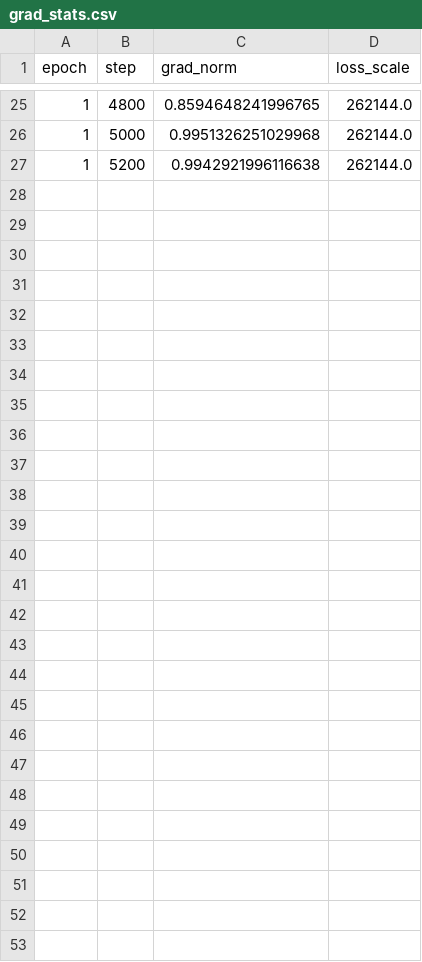
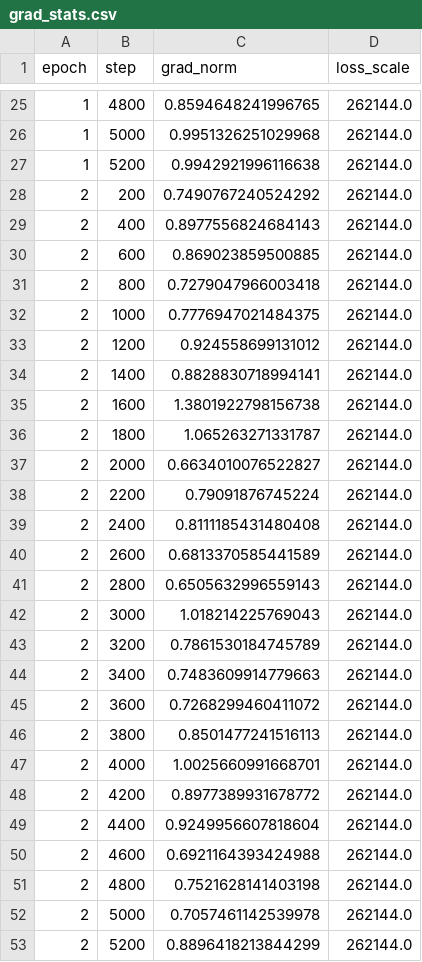
Before and after one commit to Yasir-Zafar/chexpert-uncertainty-policies, a CSV file: runs/u_ones_s44/grad_stats.csv, drawn as a sheet; only a part is shown, gaps mark what is left out.

```diff
--- a/runs/u_ones_s44/grad_stats.csv
+++ b/runs/u_ones_s44/grad_stats.csv
@@ -27 +27,27 @@ epoch,step,grad_norm,loss_scale
 1,5200,0.9942921996116638,262144.0
+2,200,0.7490767240524292,262144.0
+2,400,0.8977556824684143,262144.0
+2,600,0.869023859500885,262144.0
+2,800,0.7279047966003418,262144.0
+2,1000,0.7776947021484375,262144.0
+2,1200,0.924558699131012,262144.0
+2,1400,0.8828830718994141,262144.0
+2,1600,1.3801922798156738,262144.0
+2,1800,1.065263271331787,262144.0
+2,2000,0.6634010076522827,262144.0
+2,2200,0.79091876745224,262144.0
+2,2400,0.8111185431480408,262144.0
+2,2600,0.6813370585441589,262144.0
+2,2800,0.6505632996559143,262144.0
+2,3000,1.018214225769043,262144.0
+2,3200,0.7861530184745789,262144.0
+2,3400,0.7483609914779663,262144.0
+2,3600,0.7268299460411072,262144.0
+2,3800,0.8501477241516113,262144.0
+2,4000,1.0025660991668701,262144.0
+2,4200,0.8977389931678772,262144.0
+2,4400,0.9249956607818604,262144.0
+2,4600,0.6921164393424988,262144.0
+2,4800,0.7521628141403198,262144.0
+2,5000,0.7057461142539978,262144.0
+2,5200,0.8896418213844299,262144.0
```
Also changed, not shown: runs/u_ones_s44/gpu_trace.csv, runs/u_ones_s44/metrics_epoch.csv, 1 other file.
